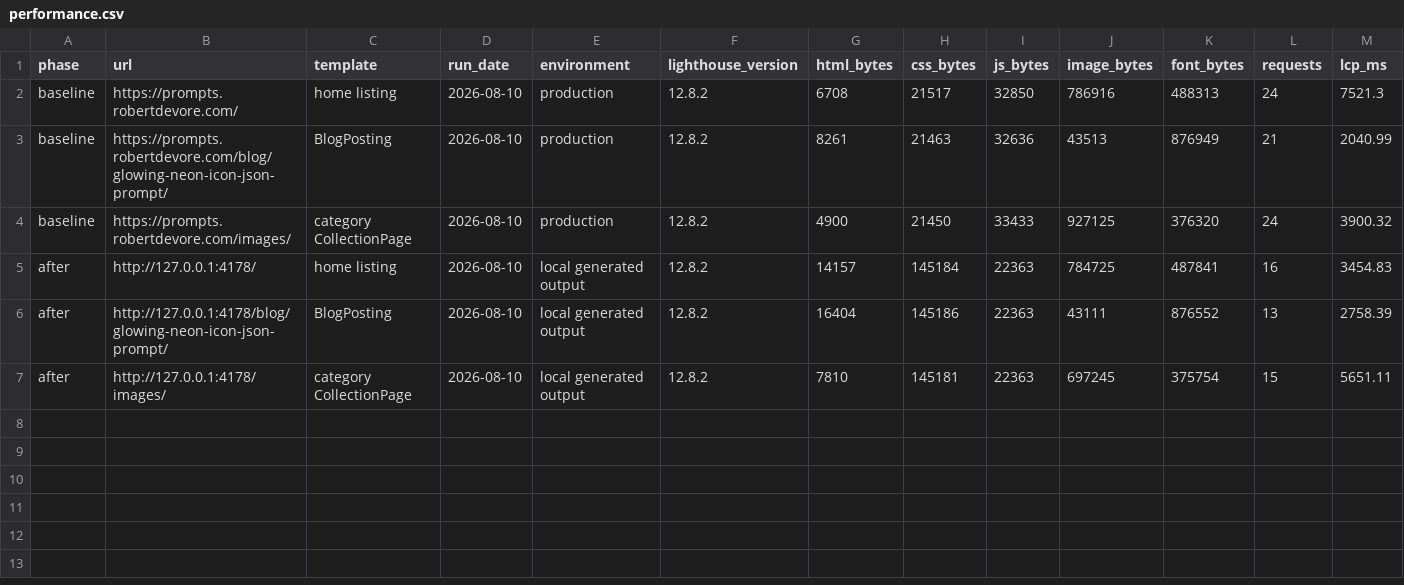
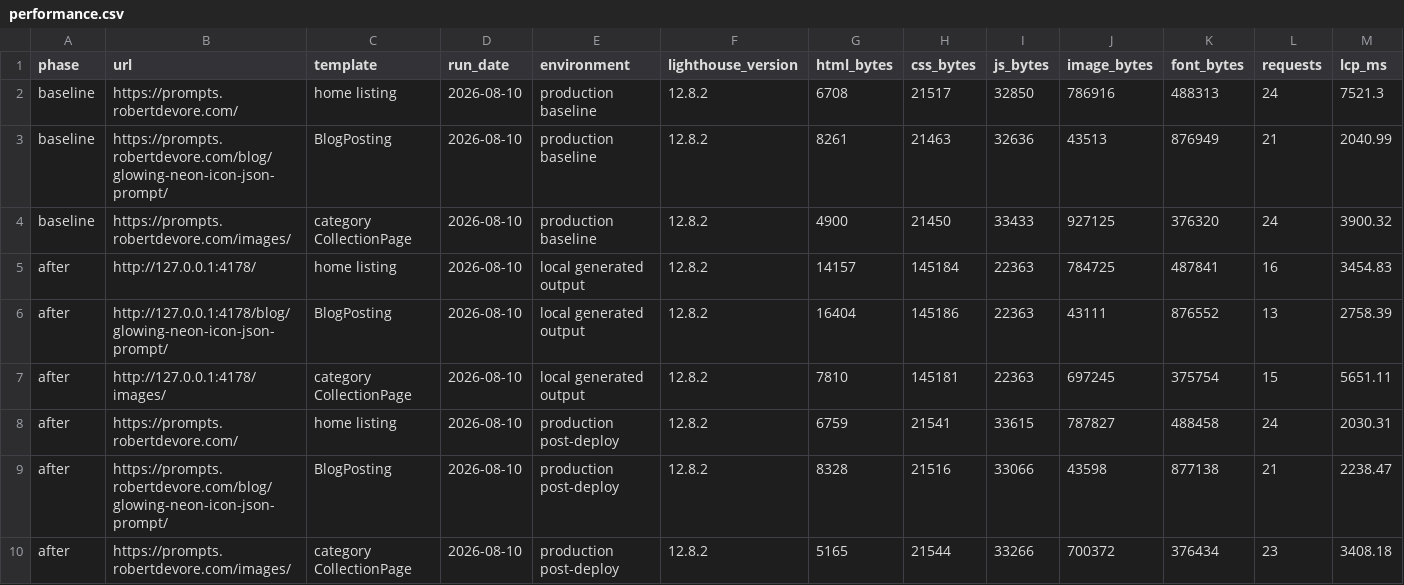
Before and after one commit to robertdevore/prompts.robertdevore.com, a CSV file: seo-audit/2026-08-10/performance.csv, drawn as a sheet; only a part is shown; rows hold the shown columns only; the diff names each change by its address in the sheet, - before the commit and + after, or states it on an @@ line.

Commit message:
Record post-deployment SEO verification

```diff
--- a/seo-audit/2026-08-10/performance.csv
+++ b/seo-audit/2026-08-10/performance.csv
-E2:E4 (environment): production
+E2:E4 (environment): production baseline
+row 8: after | https://prompts.robertdevore.com/ | home listing | 2026-08-10 | production post-deploy | 12.8.2 | 6759 | 21541 | 33615 | 787827 | 488458 | 24 | 2030.31
+row 9: after | https://prompts.robertdevore.com/blog/glowing-neon-icon-json-prompt/ | BlogPosting | 2026-08-10 | production post-deploy | 12.8.2 | 8328 | 21516 | 33066 | 43598 | 877138 | 21 | 2238.47
+row 10: after | https://prompts.robertdevore.com/images/ | category CollectionPage | 2026-08-10 | production post-deploy | 12.8.2 | 5165 | 21544 | 33266 | 700372 | 376434 | 23 | 3408.18
```
Also changed, not shown: seo-audit/2026-08-10/crawler-access.csv, seo-audit/2026-08-10/external-links.csv, 25 other files.
